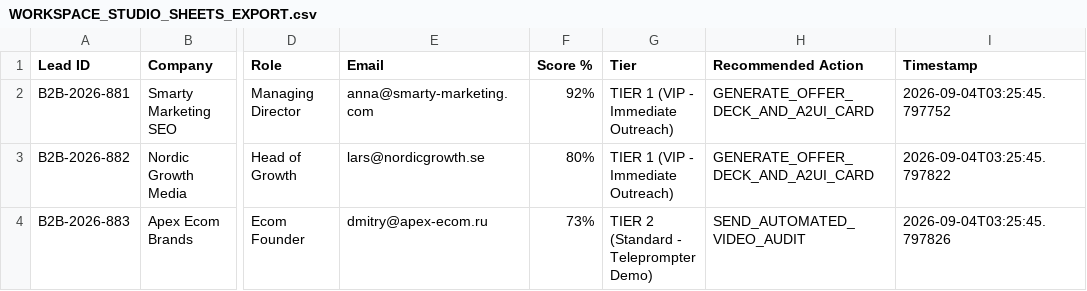
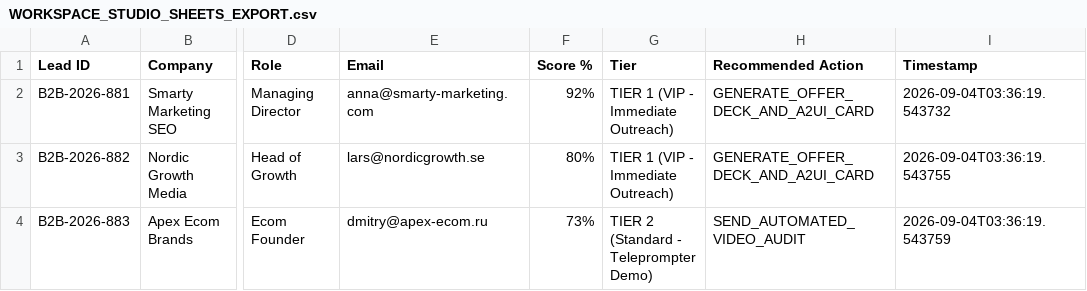
Before and after one commit to teleportviktor-debug/Rozario_Backup, a CSV file: 03_CRM_LEADS/WORKSPACE_STUDIO_SHEETS_EXPORT.csv, drawn as a sheet; only a part is shown, gaps mark what is left out; the diff names each change by its address in the sheet, - before the commit and + after, or states it on an @@ line.

```diff
--- a/03_CRM_LEADS/WORKSPACE_STUDIO_SHEETS_EXPORT.csv
+++ b/03_CRM_LEADS/WORKSPACE_STUDIO_SHEETS_EXPORT.csv
-I2 (Timestamp): 2026-09-04T03:25:45.797752
+I2 (Timestamp): 2026-09-04T03:36:19.543732
-I3 (Timestamp): 2026-09-04T03:25:45.797822
+I3 (Timestamp): 2026-09-04T03:36:19.543755
-I4 (Timestamp): 2026-09-04T03:25:45.797826
+I4 (Timestamp): 2026-09-04T03:36:19.543759
```
Also changed, not shown: 29 other files.
